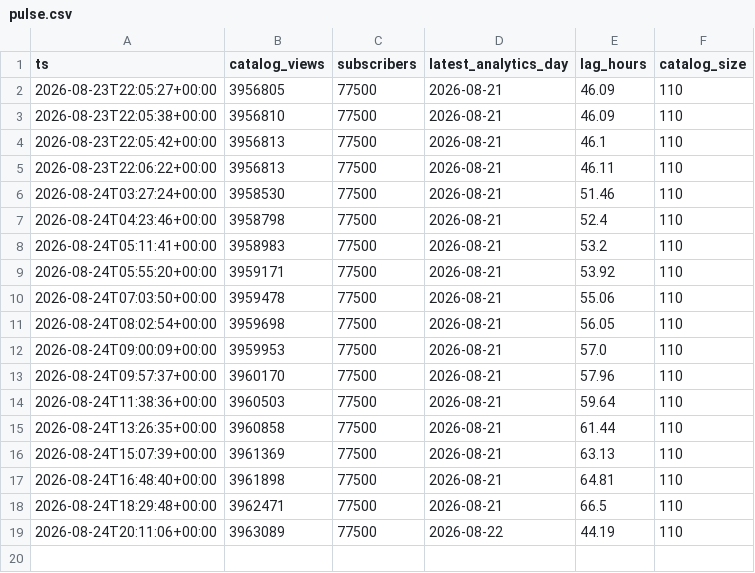
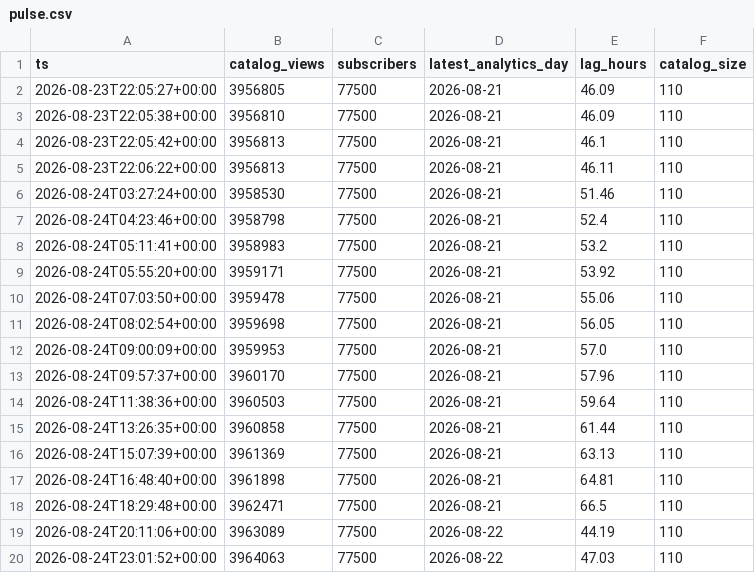
Before and after one commit to davejeltema3/boundless-view-lag, a CSV file: data/pulse.csv, drawn as a sheet; the diff names each change by its address in the sheet, - before the commit and + after, or states it on an @@ line.

```diff
--- a/data/pulse.csv
+++ b/data/pulse.csv
+row 20: 2026-08-24T23:01:52+00:00 | 3964063 | 77500 | 2026-08-22 | 47.03 | 110
```
Also changed, not shown: 4 other files.
